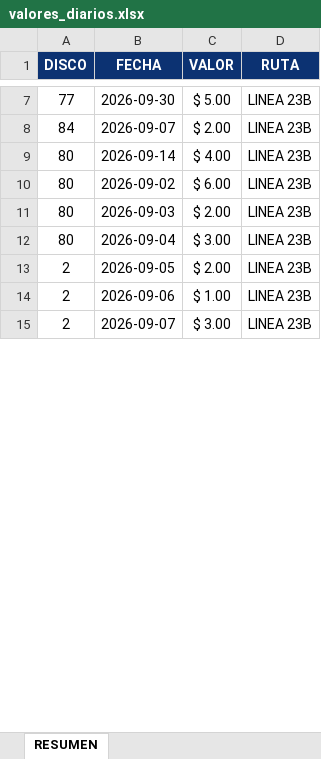
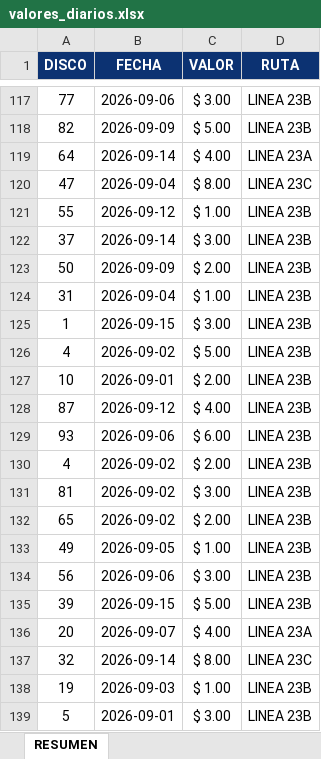
Before and after one commit to BruceRodri/Sistema_minutos, an Excel workbook: data/valores_diarios.xlsx, sheet RESUMEN, drawn as a sheet; only a part is shown, gaps mark what is left out; values as stored, in another font and other column widths than the file's, no borders; addresses are those after the commit; the diff covers the shown part only; the diff names each change by its address in the sheet, - before the commit and + after, or states it on an @@ line.

```diff
--- a/data/valores_diarios.xlsx (sheet RESUMEN)
+++ b/data/valores_diarios.xlsx (sheet RESUMEN)
-B117 (FECHA): 2026-09-30
+B117 (FECHA): 2026-09-06
-C117 (VALOR): $ 5.00
+C117 (VALOR): $ 3.00
+row 118: 82 | 2026-09-09 | $ 5.00 | LINEA 23B
+row 119: 64 | 2026-09-14 | $ 4.00 | LINEA 23A
+row 120: 47 | 2026-09-04 | $ 8.00 | LINEA 23C
+row 121: 55 | 2026-09-12 | $ 1.00 | LINEA 23B
+row 122: 37 | 2026-09-14 | $ 3.00 | LINEA 23B
-A123 (DISCO): 84
+A123 (DISCO): 50
-B123 (FECHA): 2026-09-07
+B123 (FECHA): 2026-09-09
+row 124: 31 | 2026-09-04 | $ 1.00 | LINEA 23B
+row 125: 1 | 2026-09-15 | $ 3.00 | LINEA 23B
+row 126: 4 | 2026-09-02 | $ 5.00 | LINEA 23B
+row 127: 10 | 2026-09-01 | $ 2.00 | LINEA 23B
-A128 (DISCO): 80
+A128 (DISCO): 87
-B128 (FECHA): 2026-09-14
+B128 (FECHA): 2026-09-12
-A129 (DISCO): 80
+A129 (DISCO): 93
-B129 (FECHA): 2026-09-02
+B129 (FECHA): 2026-09-06
-A130 (DISCO): 80
+A130 (DISCO): 4
-B130 (FECHA): 2026-09-03
+B130 (FECHA): 2026-09-02
-A131 (DISCO): 80
+A131 (DISCO): 81
-B131 (FECHA): 2026-09-04
+B131 (FECHA): 2026-09-02
-A132 (DISCO): 2
+A132 (DISCO): 65
-B132 (FECHA): 2026-09-05
+B132 (FECHA): 2026-09-02
-A133 (DISCO): 2
+A133 (DISCO): 49
-B133 (FECHA): 2026-09-06
+B133 (FECHA): 2026-09-05
-A134 (DISCO): 2
+A134 (DISCO): 56
-B134 (FECHA): 2026-09-07
+B134 (FECHA): 2026-09-06
+row 135: 39 | 2026-09-15 | $ 5.00 | LINEA 23B
+row 136: 20 | 2026-09-07 | $ 4.00 | LINEA 23A
+row 137: 32 | 2026-09-14 | $ 8.00 | LINEA 23C
+row 138: 19 | 2026-09-03 | $ 1.00 | LINEA 23B
+row 139: 5 | 2026-09-01 | $ 3.00 | LINEA 23B
```
Also changed, not shown: 125 added rows and 14 edited cells elsewhere in this sheet, 4 other files.
